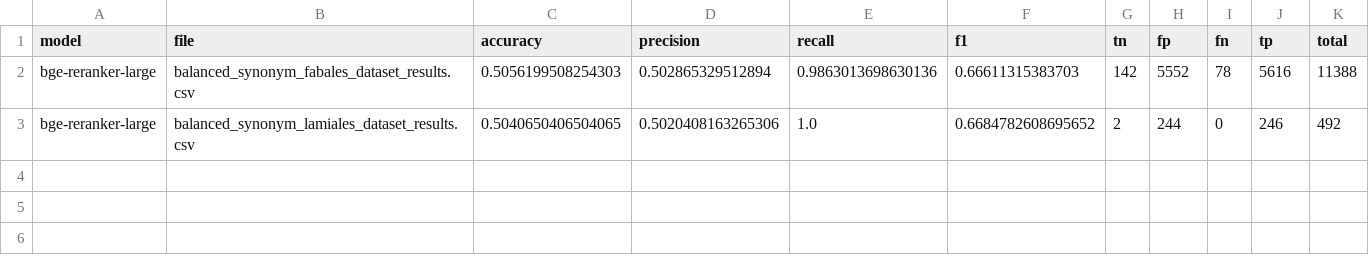
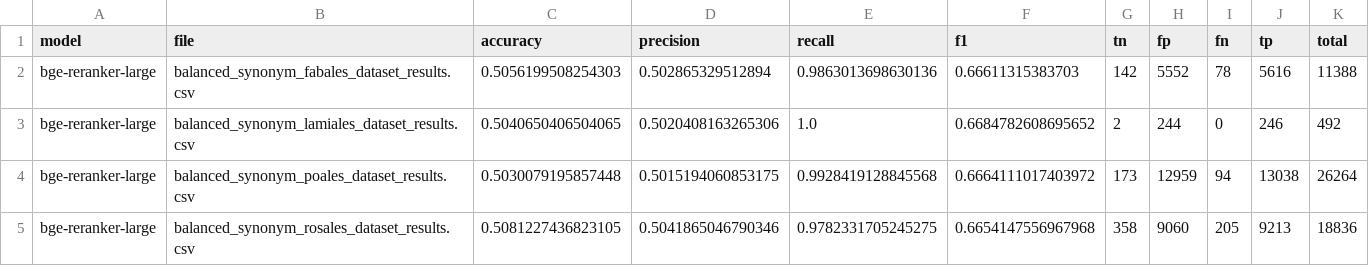
Before and after one commit to Senckenberg-Nature-Research-SDEI/lm_embeddings4species, a CSV file: results_plant/bge-reranker-large/metrics_summary.csv, drawn as a sheet; the diff names each change by its address in the sheet, - before the commit and + after, or states it on an @@ line.

```diff
--- a/results_plant/bge-reranker-large/metrics_summary.csv
+++ b/results_plant/bge-reranker-large/metrics_summary.csv
+row 4: bge-reranker-large | balanced_synonym_poales_dataset_results.csv | 0.5030079195857448 | 0.5015194060853175 | 0.9928419128845568 | 0.6664111017403972 | 173 | 12959 | 94 | 13038 | 26264
+row 5: bge-reranker-large | balanced_synonym_rosales_dataset_results.csv | 0.5081227436823105 | 0.5041865046790346 | 0.9782331705245275 | 0.6654147556967968 | 358 | 9060 | 205 | 9213 | 18836
```
Also changed, not shown: results_plant/ModernBERT-large/metrics_summary.csv, results_plant/bge-reranker-base/metrics_summary.csv, 8 other files.
